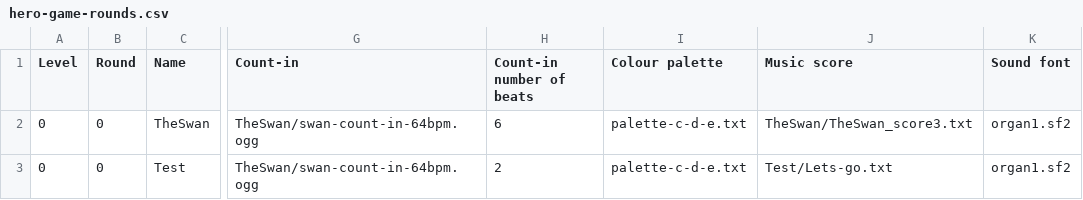
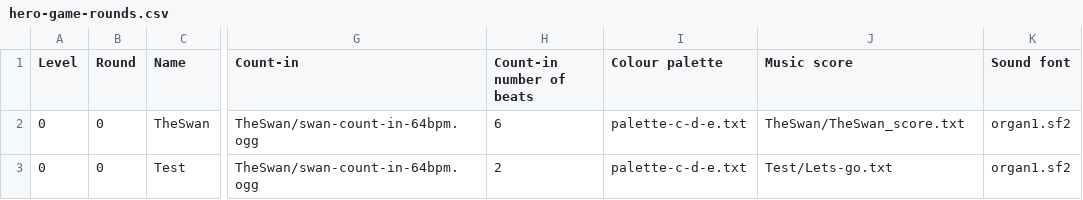
Before and after one commit to amju-games/music-theory, a CSV file: Assets/hero-game-rounds.csv, drawn as a sheet; only a part is shown, gaps mark what is left out; the diff names each change by its address in the sheet, - before the commit and + after, or states it on an @@ line.

Commit message:
The Swan: Improvements to score, as MidiScore now splits rests fairly nicely (TODO better, split rests on beats too)

```diff
--- a/Assets/hero-game-rounds.csv
+++ b/Assets/hero-game-rounds.csv
-J2 (Music score): TheSwan/TheSwan_score3.txt
+J2 (Music score): TheSwan/TheSwan_score.txt
```
Also changed, not shown: 5 other files.
